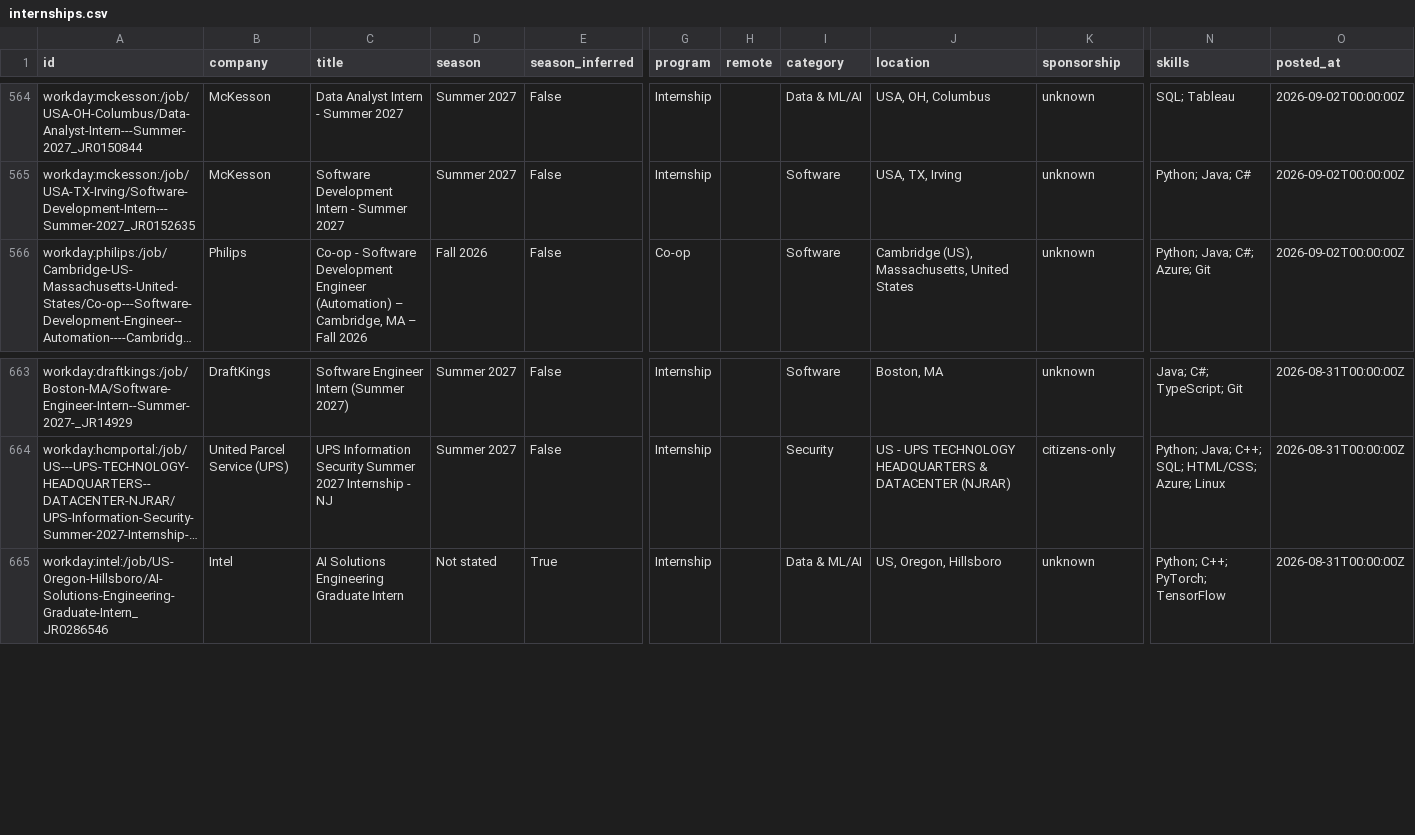
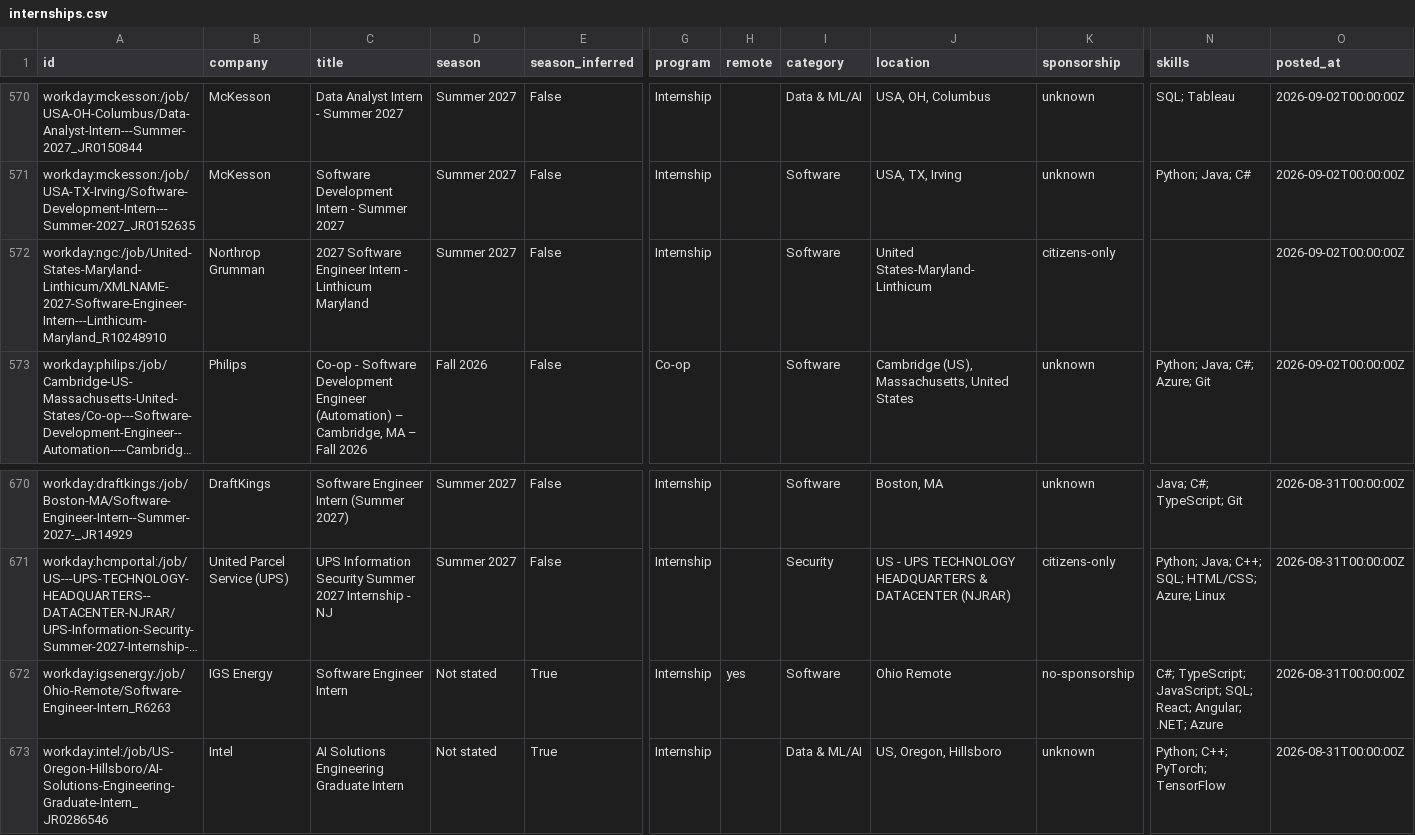
Before and after one commit to EthanChen5291/internship-alerts, a CSV file: data/internships.csv, drawn as a sheet; only a part is shown, gaps mark what is left out; long unchanged cells end in …; rows hold the shown columns only; the diff covers the shown part only; the diff names each change by its address in the sheet, - before the commit and + after, or states it on an @@ line.

```diff
--- a/data/internships.csv
+++ b/data/internships.csv
+row 572: workday:ngc:/job/United-States-Maryland-Linthicum/XMLNAME-2027-Software-Engineer-Intern---Linthicum-Maryland_R10248910 | Northrop Grumman | 2027 Software Engineer Intern - Linthicum Maryland | Summer 2027 | False | Internship |  | Software | United States-Maryland-Linthicum | citizens-only |  | 2026-09-02T00:00:00Z
+row 672: workday:igsenergy:/job/Ohio-Remote/Software-Engineer-Intern_R6263 | IGS Energy | Software Engineer Intern | Not stated | True | Internship | yes | Software | Ohio Remote | no-sponsorship | C#; TypeScript; JavaScript; SQL; React; Angular; .NET; Azure | 2026-08-31T00:00:00Z
```
Also changed, not shown: 7 added rows, 3 removed rows and 2 moved rows elsewhere in this file, docs/internships.csv, 15 other files.
